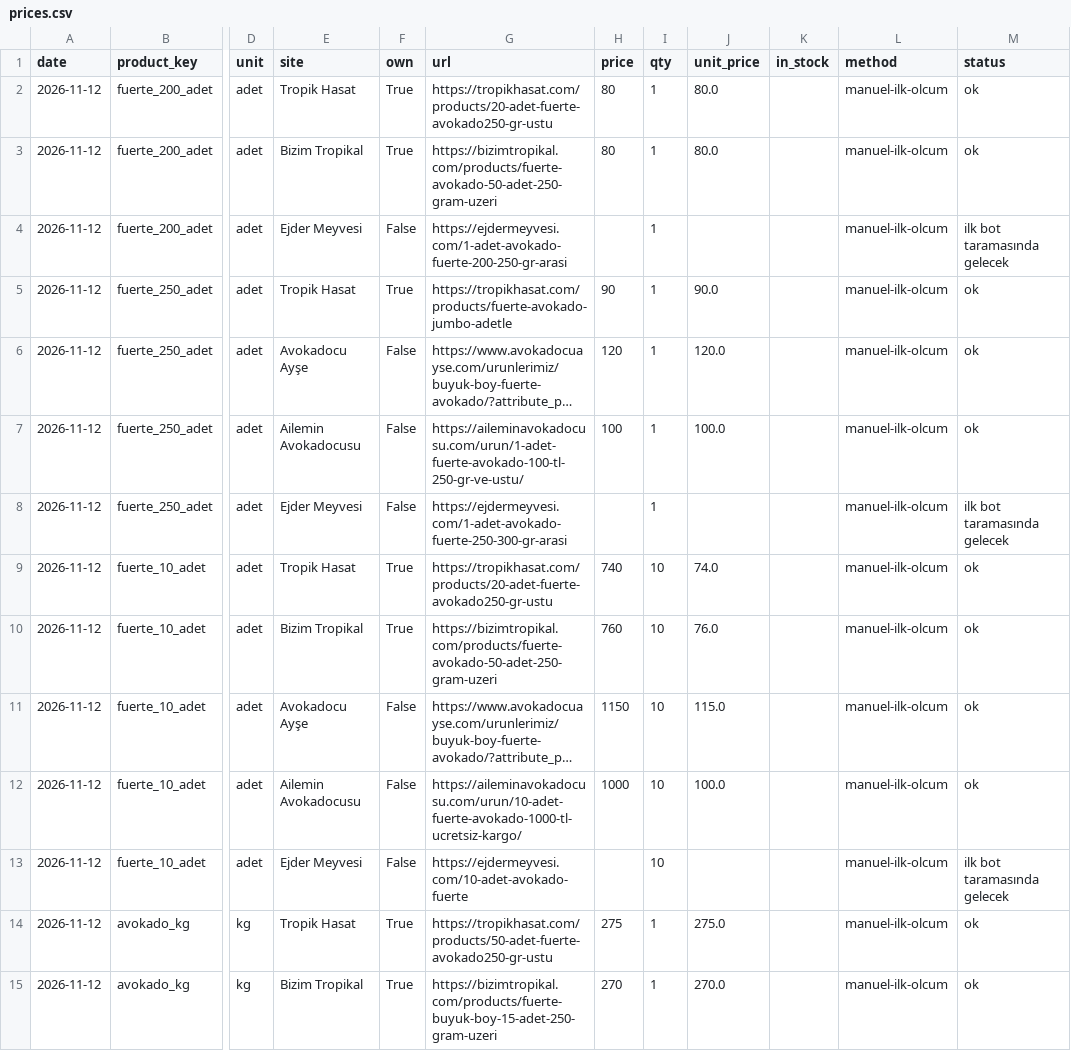
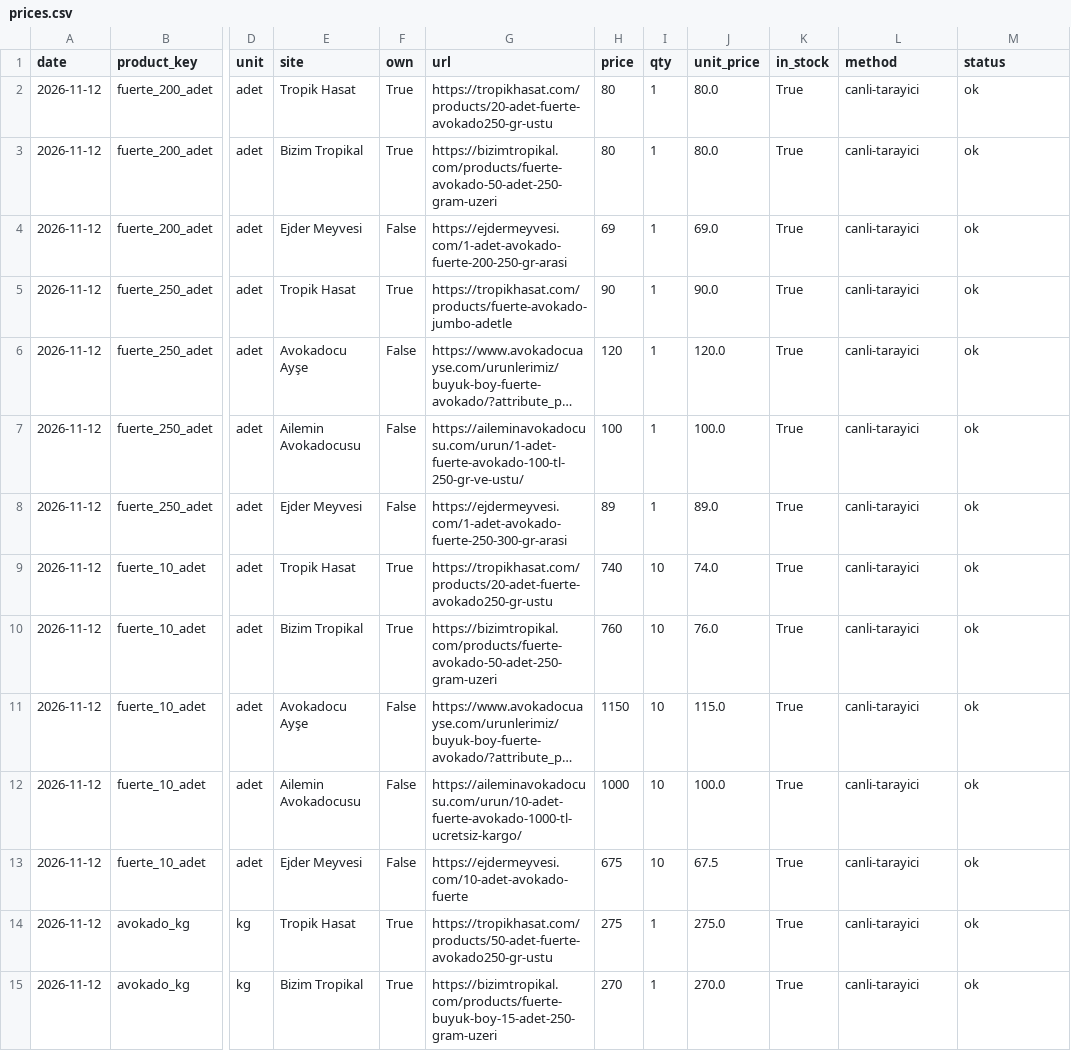
Before and after one commit to serdardogandijital/tropik-fiyat-radari, a CSV file: data/prices.csv, drawn as a sheet; only a part is shown, gaps mark what is left out; long unchanged cells end in …; the diff covers the shown part only; the diff names each change by its address in the sheet, - before the commit and + after, or states it on an @@ line.

```diff
--- a/data/prices.csv
+++ b/data/prices.csv
-K2:K15 (in_stock): (empty)
+K2:K15 (in_stock): True
-L2:L15 (method): manuel-ilk-olcum
+L2:L15 (method): canli-tarayici
-H4 (price): (empty)
+H4 (price): 69
-J4 (unit_price): (empty)
+J4 (unit_price): 69.0
-M4 (status): ilk bot taramasında gelecek
+M4 (status): ok
-H8 (price): (empty)
+H8 (price): 89
-J8 (unit_price): (empty)
+J8 (unit_price): 89.0
-M8 (status): ilk bot taramasında gelecek
+M8 (status): ok
-H13 (price): (empty)
+H13 (price): 675
-J13 (unit_price): (empty)
+J13 (unit_price): 67.5
-M13 (status): ilk bot taramasında gelecek
+M13 (status): ok
```
Also changed, not shown: 49 edited cells elsewhere in this file, 4 other files.
